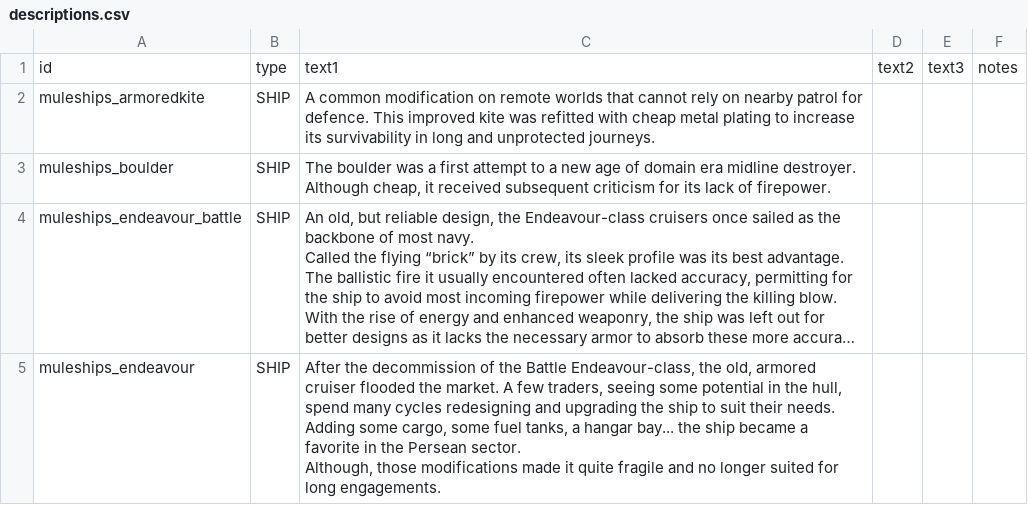
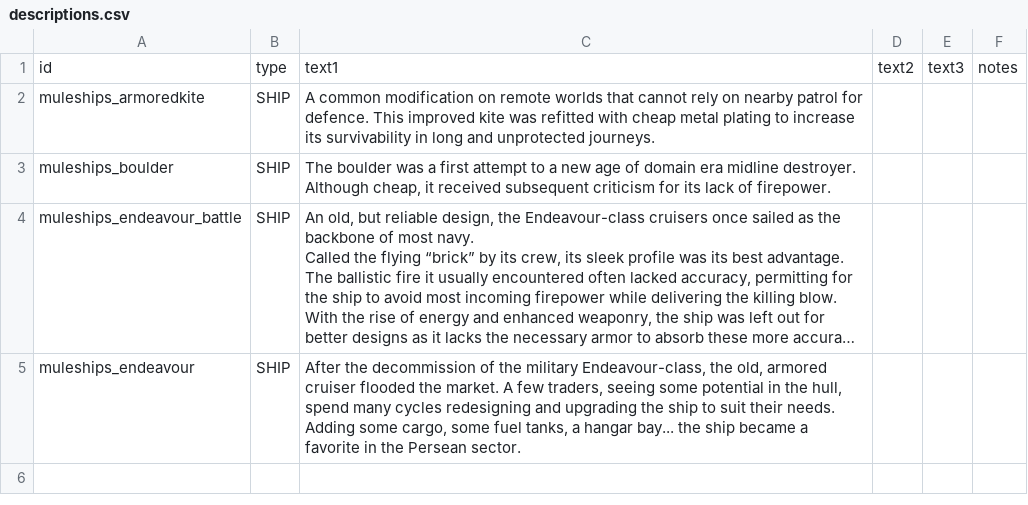
Before and after one commit to zveillette/star-sector-galo, a CSV file: data/strings/descriptions.csv, drawn as a sheet; long unchanged cells end in …; ↵ is a line break in a cell; the diff names each change by its address in the sheet, - before the commit and + after, or states it on an @@ line.

Commit message:
*Endeavour ship role

```diff
--- a/data/strings/descriptions.csv
+++ b/data/strings/descriptions.csv
-C5: …of the Battle Endeavour-class, the old, armored cruiser flooded the market. A few traders, seeing some potential in the hull, spend many cycles redesigning and upgrading the ship to suit their needs. Adding some cargo, some fuel tanks, a hangar bay... the ship became a favorite in the Persean sector. ↵ Although, those modifications made it quite fragile and no longer suited for long engagements.
+C5: …of the military Endeavour-class, the old, armored cruiser flooded the market. A few traders, seeing some potential in the hull, spend many cycles redesigning and upgrading the ship to suit their needs. Adding some cargo, some fuel tanks, a hangar bay... the ship became a favorite in the Persean sector.
```
Also changed, not shown: data/hulls/ship_data.csv, 4 other files.
